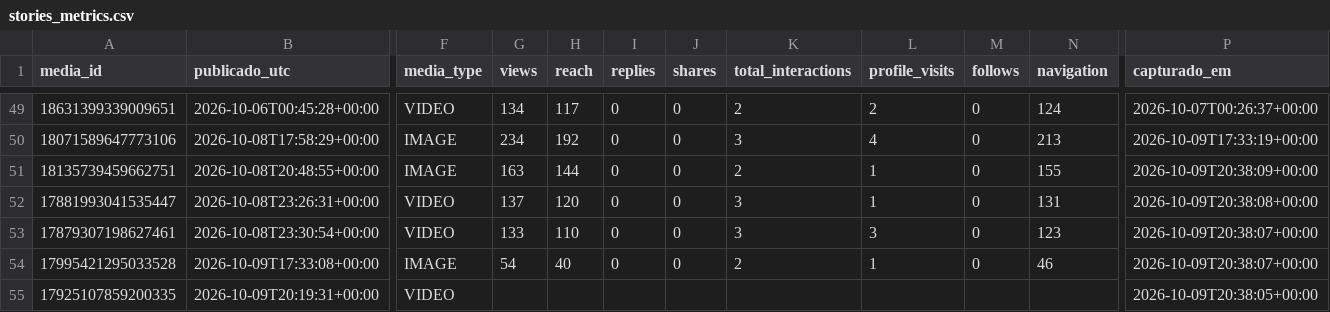
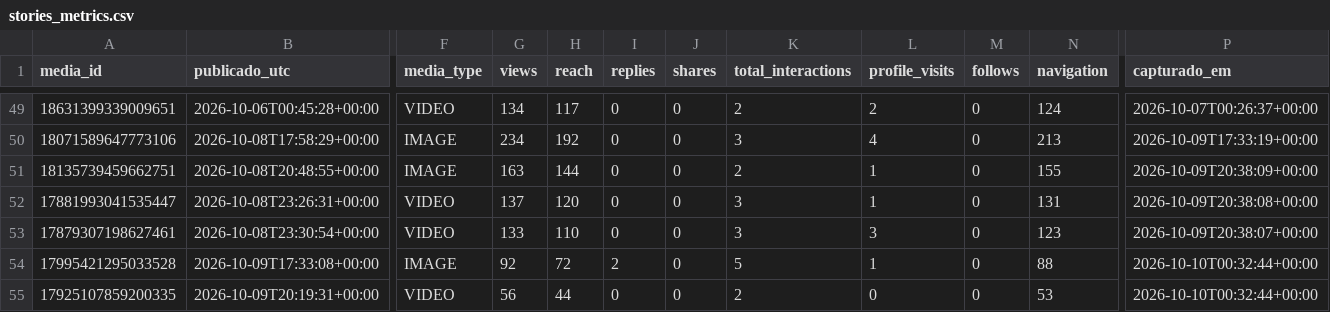
Before and after one commit to trevisollinux/line-insta-poster, a CSV file: state/stories_metrics.csv, drawn as a sheet; only a part is shown, gaps mark what is left out; the diff names each change by its address in the sheet, - before the commit and + after, or states it on an @@ line.

```diff
--- a/state/stories_metrics.csv
+++ b/state/stories_metrics.csv
-G54 (views): 54
+G54 (views): 92
-H54 (reach): 40
+H54 (reach): 72
-I54 (replies): 0
+I54 (replies): 2
-K54 (total_interactions): 2
+K54 (total_interactions): 5
-N54 (navigation): 46
+N54 (navigation): 88
-P54 (capturado_em): 2026-10-09T20:38:07+00:00
+P54 (capturado_em): 2026-10-10T00:32:44+00:00
-G55 (views): (empty)
+G55 (views): 56
-H55 (reach): (empty)
+H55 (reach): 44
-I55 (replies): (empty)
+I55 (replies): 0
-J55 (shares): (empty)
+J55 (shares): 0
-K55 (total_interactions): (empty)
+K55 (total_interactions): 2
-L55 (profile_visits): (empty)
+L55 (profile_visits): 0
-M55 (follows): (empty)
+M55 (follows): 0
-N55 (navigation): (empty)
+N55 (navigation): 53
-P55 (capturado_em): 2026-10-09T20:38:05+00:00
+P55 (capturado_em): 2026-10-10T00:32:44+00:00
```
Also changed, not shown: state/stories_curva.csv.
